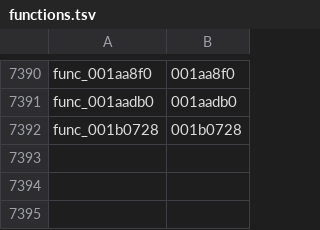
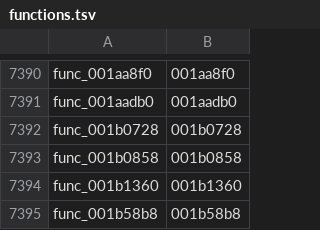
Before and after one commit to GovanifY/kh2, a TSV file: functions.tsv, drawn as a sheet; only a part is shown, gaps mark what is left out.

```diff
--- a/functions.tsv
+++ b/functions.tsv
@@ -7392 +7392,4 @@ func_001aadb0	001aadb0
 func_001b0728	001b0728
+func_001b0858	001b0858
+func_001b1360	001b1360
+func_001b58b8	001b58b8
```
Also changed, not shown: 4 other files.
